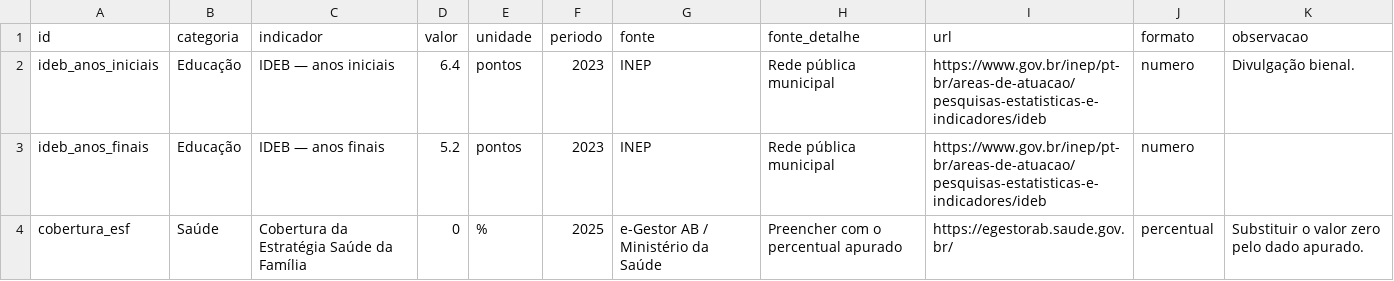
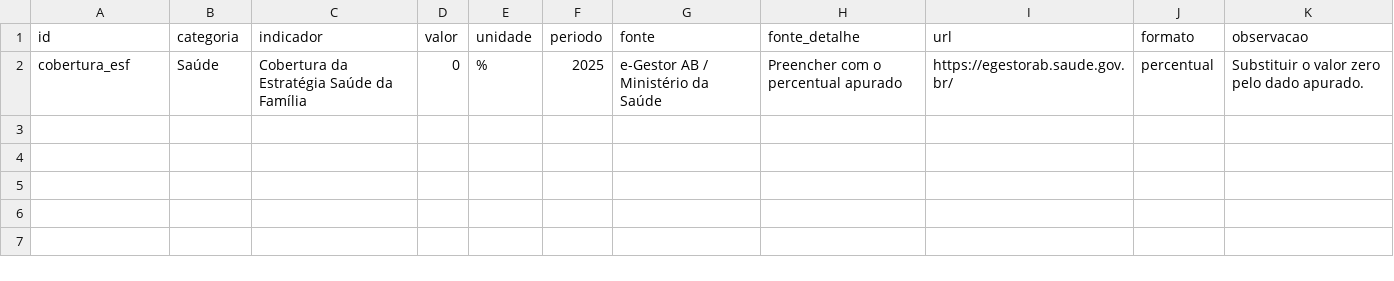
Before and after one commit to carlosrafaelmallmann-cloud/Indicadores, a CSV file: dados/manuais.csv, drawn as a sheet.

```diff
--- a/dados/manuais.csv
+++ b/dados/manuais.csv
@@ -1,4 +1,2 @@
 id,categoria,indicador,valor,unidade,periodo,fonte,fonte_detalhe,url,formato,observacao
-ideb_anos_iniciais,Educação,IDEB — anos iniciais,6.4,pontos,2023,INEP,Rede pública municipal,https://www.gov.br/inep/pt-br/areas-de-atuacao/pesquisas-estatisticas-e-indicadores/ideb,numero,Divulgação bienal.
-ideb_anos_finais,Educação,IDEB — anos finais,5.2,pontos,2023,INEP,Rede pública municipal,https://www.gov.br/inep/pt-br/areas-de-atuacao/pesquisas-estatisticas-e-indicadores/ideb,numero,
 cobertura_esf,Saúde,Cobertura da Estratégia Saúde da Família,0,%,2025,e-Gestor AB / Ministério da Saúde,Preencher com o percentual apurado,https://egestorab.saude.gov.br/,percentual,Substituir o valor zero pelo dado apurado.
```
Also changed, not shown: 9 other files.
